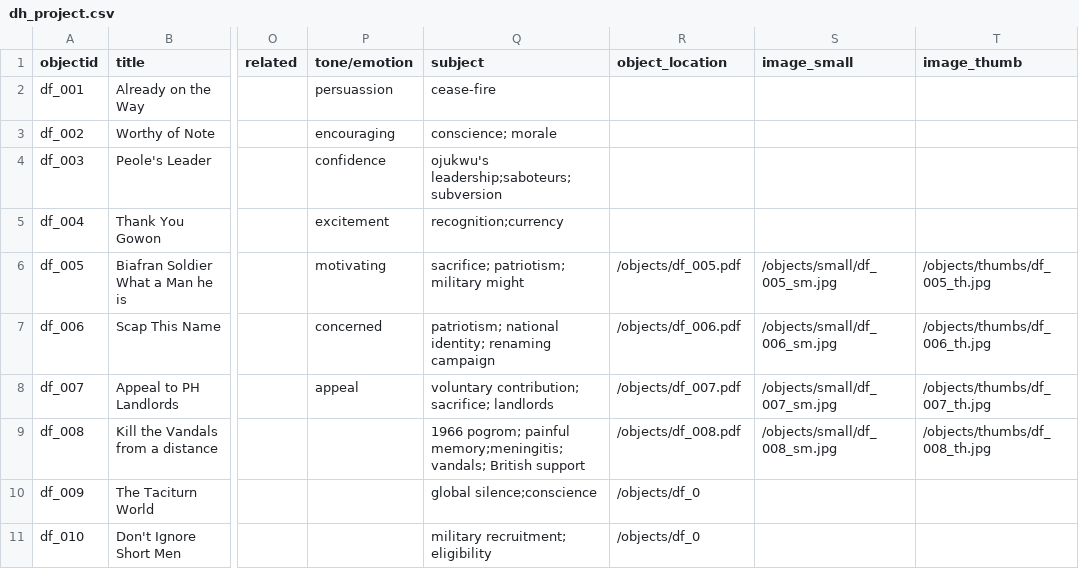
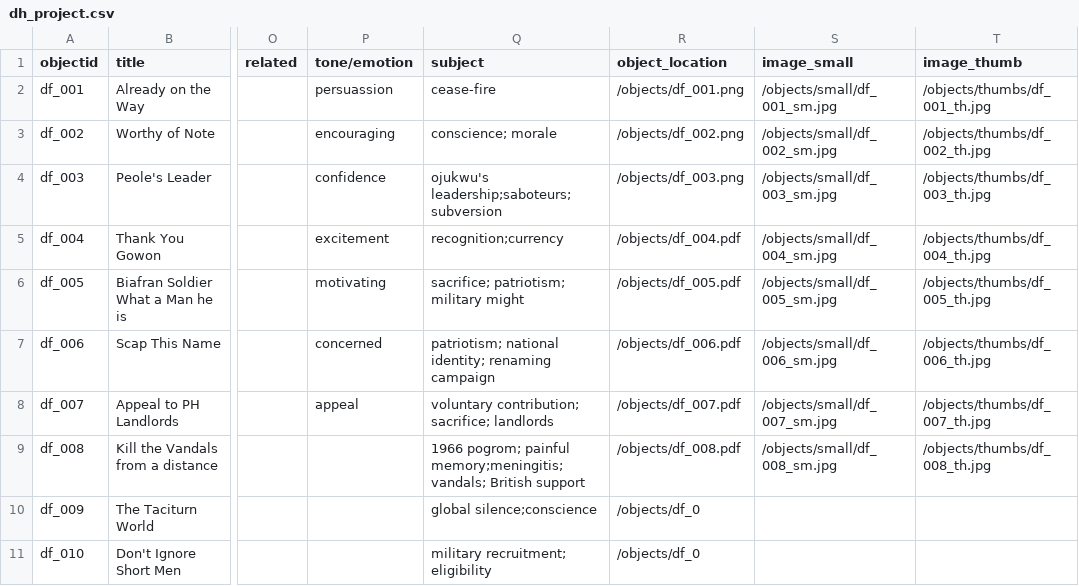
Before and after one commit to akinniyibj-droid/Biafra-DH, a CSV file: _data/dh_project.csv, drawn as a sheet; only a part is shown, gaps mark what is left out; the diff names each change by its address in the sheet, - before the commit and + after, or states it on an @@ line.

```diff
--- a/_data/dh_project.csv
+++ b/_data/dh_project.csv
-R2 (object_location): (empty)
+R2 (object_location): /objects/df_001.png
-S2 (image_small): (empty)
+S2 (image_small): /objects/small/df_001_sm.jpg
-T2 (image_thumb): (empty)
+T2 (image_thumb): /objects/thumbs/df_001_th.jpg
-R3 (object_location): (empty)
+R3 (object_location): /objects/df_002.png
-S3 (image_small): (empty)
+S3 (image_small): /objects/small/df_002_sm.jpg
-T3 (image_thumb): (empty)
+T3 (image_thumb): /objects/thumbs/df_002_th.jpg
-R4 (object_location): (empty)
+R4 (object_location): /objects/df_003.png
-S4 (image_small): (empty)
+S4 (image_small): /objects/small/df_003_sm.jpg
-T4 (image_thumb): (empty)
+T4 (image_thumb): /objects/thumbs/df_003_th.jpg
-R5 (object_location): (empty)
+R5 (object_location): /objects/df_004.pdf
-S5 (image_small): (empty)
+S5 (image_small): /objects/small/df_004_sm.jpg
-T5 (image_thumb): (empty)
+T5 (image_thumb): /objects/thumbs/df_004_th.jpg
```
Also changed, not shown: 6 other files.
